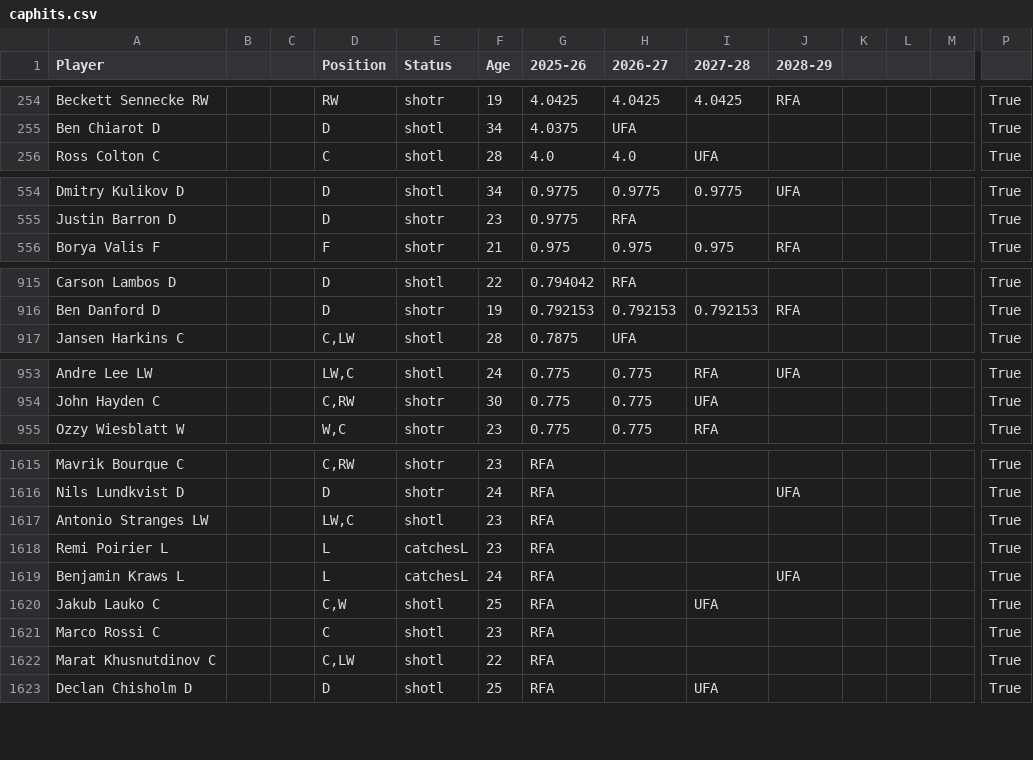
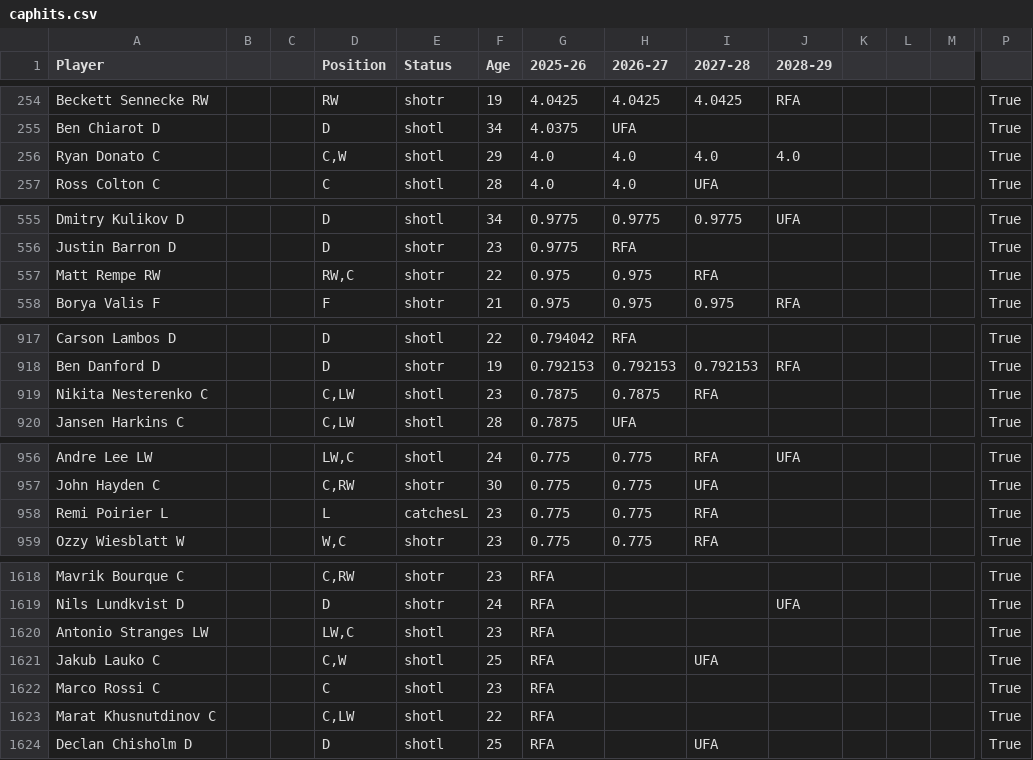
Before and after one commit to kww271/qBneK36JpdQetizHcQM7DMrCSz, a CSV file: caphits.csv, drawn as a sheet; only a part is shown, gaps mark what is left out; removed rows and columns are numbered as before the commit, all else as after; rows hold the shown columns only; the diff covers the shown part only; the diff names each change by its address in the sheet, - before the commit and + after, or states it on an @@ line.

Commit message:
Updated June 18, 2025 at 20:47

```diff
--- a/caphits.csv
+++ b/caphits.csv
+row 256: Ryan Donato C |  |  | C,W | shotl | 29 | 4.0 | 4.0 | 4.0 | 4.0 |  |  |  | True
+row 557: Matt Rempe RW |  |  | RW,C | shotr | 22 | 0.975 | 0.975 | RFA |  |  |  |  | True
+row 919: Nikita Nesterenko C |  |  | C,LW | shotl | 23 | 0.7875 | 0.7875 | RFA |  |  |  |  | True
+row 958: Remi Poirier L |  |  | L | catchesL | 23 | 0.775 | 0.775 | RFA |  |  |  |  | True
-row 1618: Remi Poirier L |  |  | L | catchesL | 23 | RFA |  |  |  |  |  |  | True
-row 1619: Benjamin Kraws L |  |  | L | catchesL | 24 | RFA |  |  | UFA |  |  |  | True
```
Also changed, not shown: 3 added rows, 5 removed rows and 9 edited cells elsewhere in this file.
